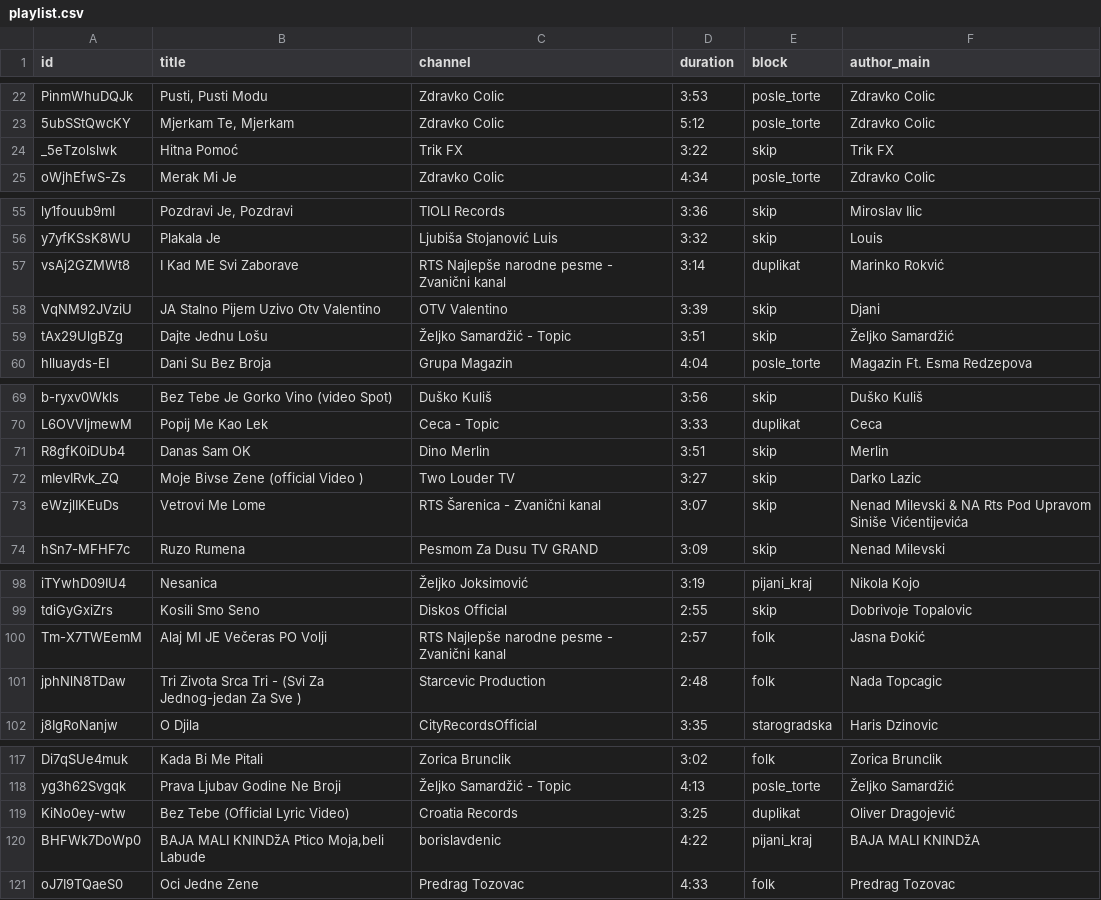
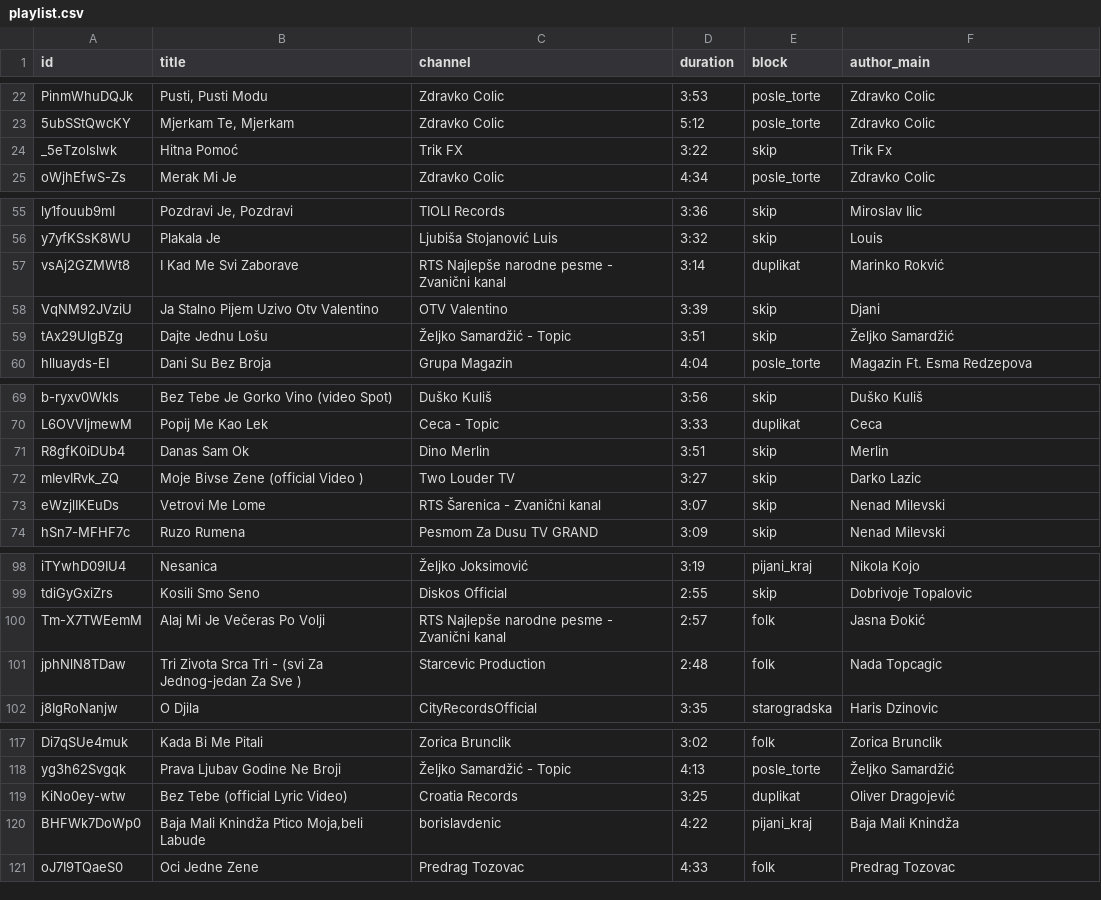
Before and after one commit to ToshKae/nesvil-raspored-pesama, a CSV file: playlist.csv, drawn as a sheet; only a part is shown, gaps mark what is left out; the diff covers the shown part only.

```diff
--- a/playlist.csv
+++ b/playlist.csv
@@ -23,3 +23,3 @@ PinmWhuDQJk,"Pusti, Pusti Modu",Zdravko Colic,3:53,posle_torte,Zdravko Colic
 5ubSStQwcKY,"Mjerkam Te, Mjerkam",Zdravko Colic,5:12,posle_torte,Zdravko Colic
-_5eTzolslwk,Hitna Pomoć,Trik FX,3:22,skip,Trik FX
+_5eTzolslwk,Hitna Pomoć,Trik FX,3:22,skip,Trik Fx
 oWjhEfwS-Zs,Merak Mi Je,Zdravko Colic,4:34,posle_torte,Zdravko Colic
@@ -56,4 +56,4 @@ ly1fouub9mI,"Pozdravi Je, Pozdravi",TIOLI Records,3:36,skip,Miroslav Ilic
 y7yfKSsK8WU,Plakala Je,Ljubiša Stojanović Luis,3:32,skip,Louis
-vsAj2GZMWt8,I Kad ME Svi Zaborave,RTS Najlepše narodne pesme - Zvanični kanal,3:14,duplikat,Marinko Rokvić
-VqNM92JVziU,JA Stalno Pijem Uzivo Otv Valentino,OTV Valentino,3:39,skip,Djani
+vsAj2GZMWt8,I Kad Me Svi Zaborave,RTS Najlepše narodne pesme - Zvanični kanal,3:14,duplikat,Marinko Rokvić
+VqNM92JVziU,Ja Stalno Pijem Uzivo Otv Valentino,OTV Valentino,3:39,skip,Djani
 tAx29UlgBZg,Dajte Jednu Lošu,Željko Samardžić - Topic,3:51,skip,Željko Samardžić
@@ -70,5 +70,5 @@ b-ryxv0Wkls,Bez Tebe Je Gorko Vino (video Spot),Duško Kuliš,3:56,skip,Duško K
 L6OVVljmewM,Popij Me Kao Lek,Ceca - Topic,3:33,duplikat,Ceca
-R8gfK0iDUb4,Danas Sam OK,Dino Merlin,3:51,skip,Merlin
+R8gfK0iDUb4,Danas Sam Ok,Dino Merlin,3:51,skip,Merlin
 mIevIRvk_ZQ,Moje Bivse Zene (official Video ),Two Louder TV,3:27,skip,Darko Lazic
-eWzjlIKEuDs,Vetrovi Me Lome,RTS Šarenica - Zvanični kanal,3:07,skip,Nenad Milevski & NA Rts Pod Upravom Siniše Vićentijevića
+eWzjlIKEuDs,Vetrovi Me Lome,RTS Šarenica - Zvanični kanal,3:07,skip,Nenad Milevski
 hSn7-MFHF7c,Ruzo Rumena,Pesmom Za Dusu TV GRAND,3:09,skip,Nenad Milevski
@@ -99,4 +99,4 @@ iTYwhD09IU4,Nesanica,Željko Joksimović,3:19,pijani_kraj,Nikola Kojo
 tdiGyGxiZrs,Kosili Smo Seno,Diskos Official,2:55,skip,Dobrivoje Topalovic
-Tm-X7TWEemM,Alaj MI JE Večeras PO Volji,RTS Najlepše narodne pesme - Zvanični kanal,2:57,folk,Jasna Đokić
-jphNlN8TDaw,Tri Zivota Srca Tri - (Svi Za Jednog-jedan Za Sve ),Starcevic Production,2:48,folk,Nada Topcagic
+Tm-X7TWEemM,Alaj Mi Je Večeras Po Volji,RTS Najlepše narodne pesme - Zvanični kanal,2:57,folk,Jasna Đokić
+jphNlN8TDaw,Tri Zivota Srca Tri - (svi Za Jednog-jedan Za Sve ),Starcevic Production,2:48,folk,Nada Topcagic
 j8IgRoNanjw,O Djila,CityRecordsOfficial,3:35,starogradska,Haris Dzinovic
@@ -118,4 +118,4 @@ Di7qSUe4muk,Kada Bi Me Pitali,Zorica Brunclik,3:02,folk,Zorica Brunclik
 yg3h62Svgqk,Prava Ljubav Godine Ne Broji,Željko Samardžić - Topic,4:13,posle_torte,Željko Samardžić
-KiNo0ey-wtw,Bez Tebe (Official Lyric Video),Croatia Records,3:25,duplikat,Oliver Dragojević
-BHFWk7DoWp0,"BAJA MALI KNINDžA Ptico Moja,beli Labude",borislavdenic,4:22,pijani_kraj,BAJA MALI KNINDžA
+KiNo0ey-wtw,Bez Tebe (official Lyric Video),Croatia Records,3:25,duplikat,Oliver Dragojević
+BHFWk7DoWp0,"Baja Mali Knindža Ptico Moja,beli Labude",borislavdenic,4:22,pijani_kraj,Baja Mali Knindža
 oJ7I9TQaeS0,Oci Jedne Zene,Predrag Tozovac,4:33,folk,Predrag Tozovac
```
Also changed, not shown: 4 edited cells elsewhere in this file, 1 other file.
